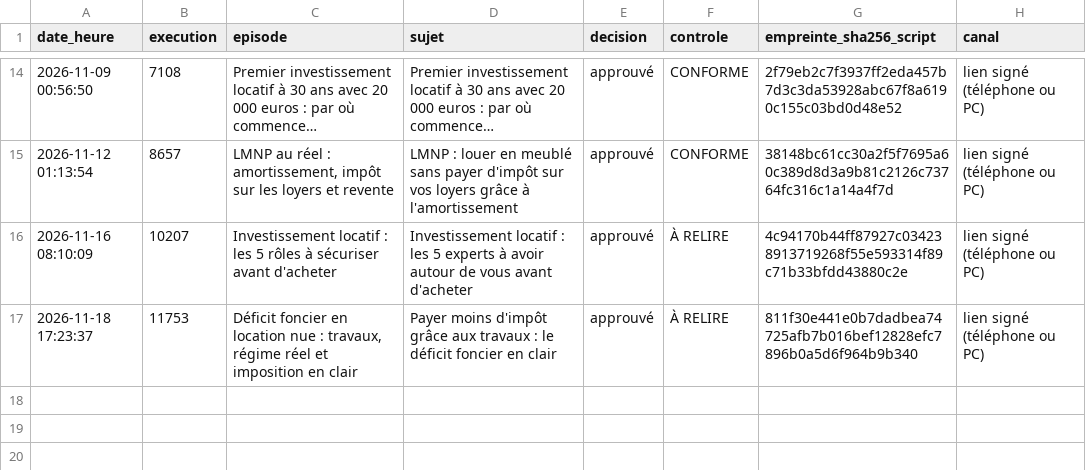
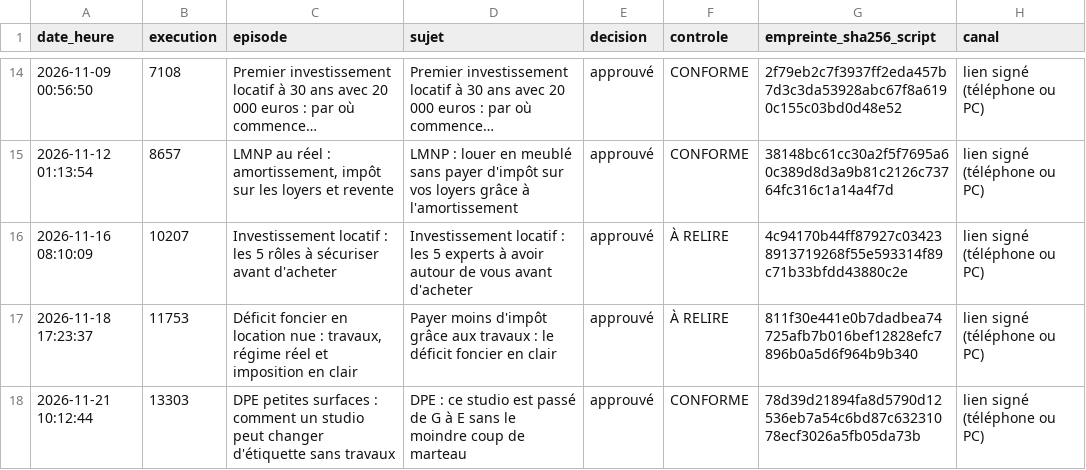
Before and after one commit to DamienGlobal/podcast-stepsup, a CSV file: validations/journal.csv, drawn as a sheet; only a part is shown, gaps mark what is left out; long unchanged cells end in …; the diff names each change by its address in the sheet, - before the commit and + after, or states it on an @@ line.

Commit message:
journal des validations : approuvé : DPE petites surfaces : comment un studio peut changer d'étiq

```diff
--- a/validations/journal.csv
+++ b/validations/journal.csv
+row 18: 2026-11-21 10:12:44 | 13303 | DPE petites surfaces : comment un studio peut changer d'étiquette sans travaux | DPE : ce studio est passé de G à E sans le moindre coup de marteau | approuvé | CONFORME | 78d39d21894fa8d5790d12536eb7a54c6bd87c63231078ecf3026a5fb05da73b | lien signé (téléphone ou PC)
```
